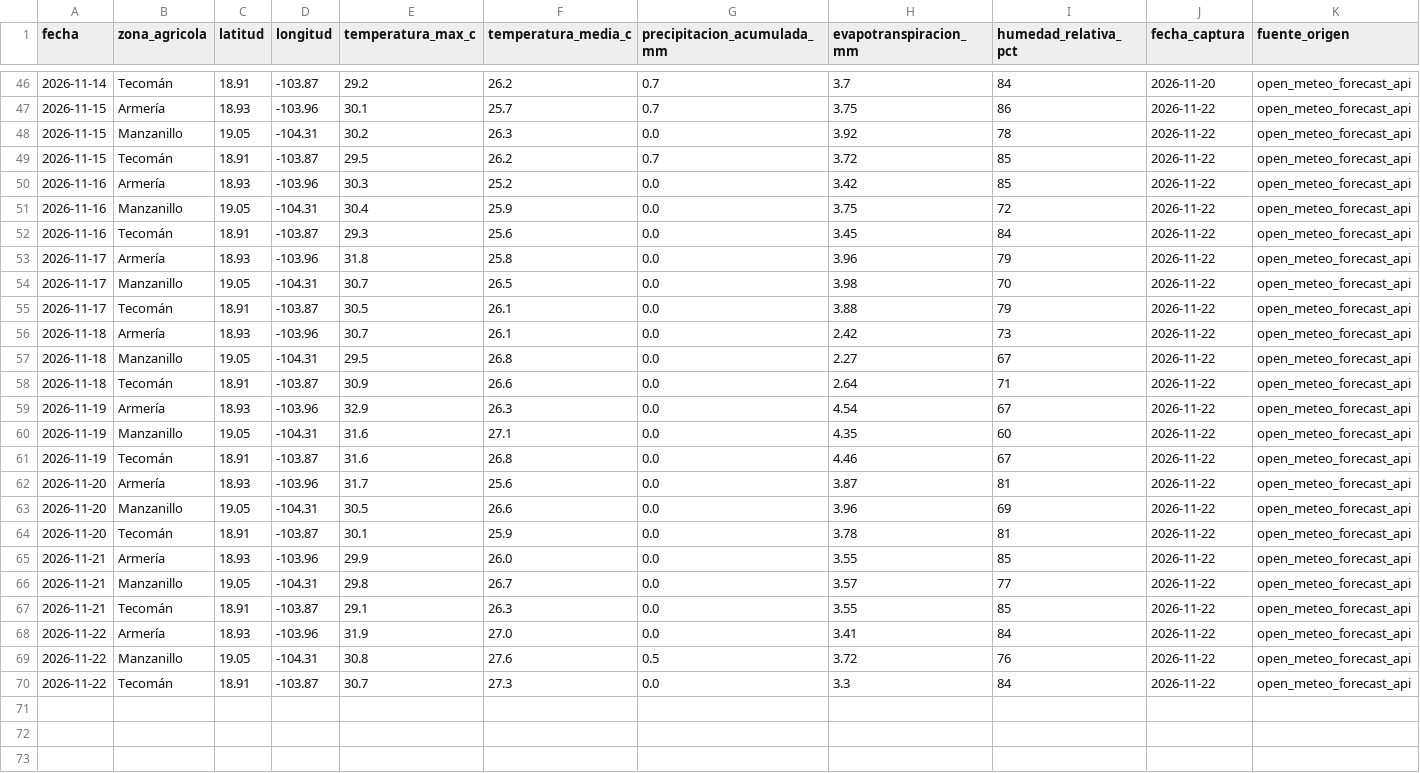
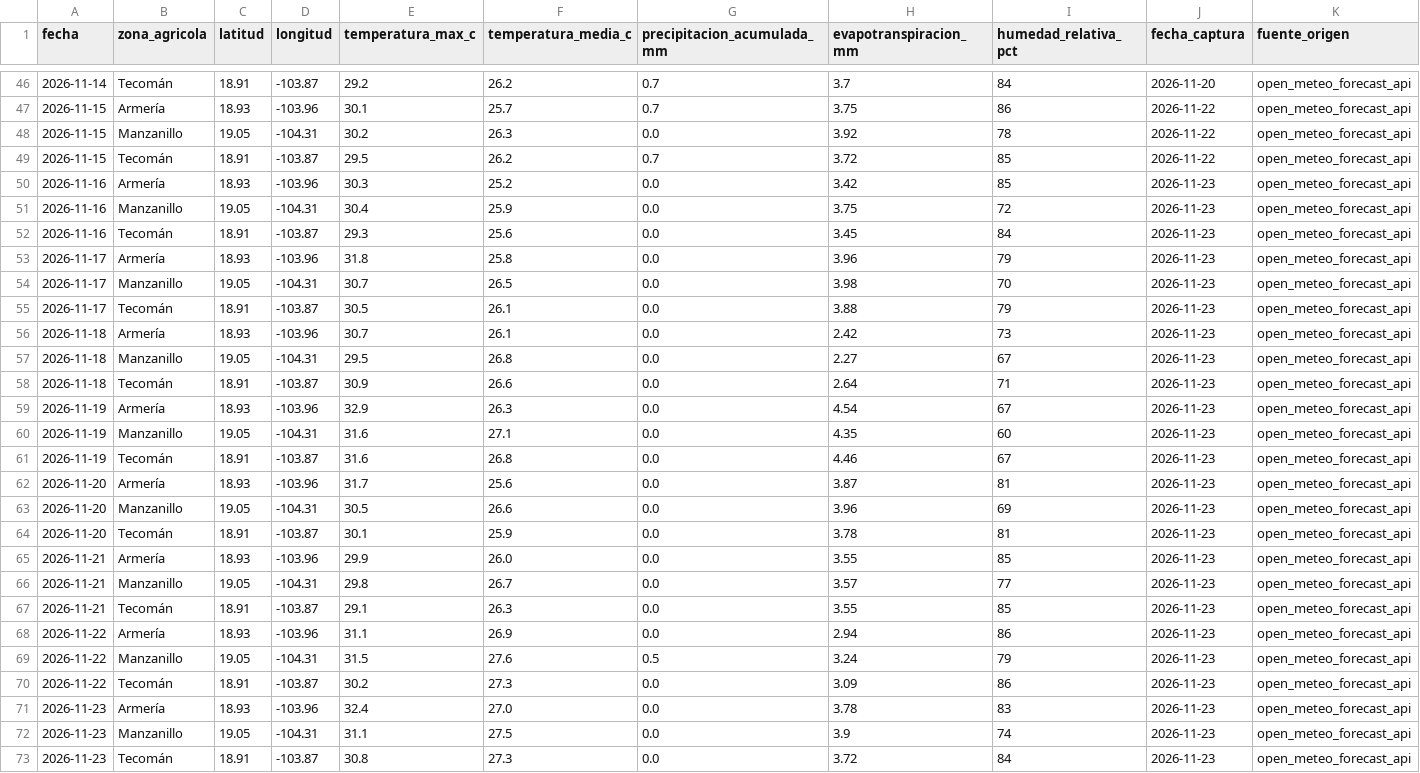
Before and after one commit to Elit-001/tdl-tintos-vargas, a CSV file: data/bronce/clima_captura_diaria.csv, drawn as a sheet; only a part is shown, gaps mark what is left out.

```diff
--- a/data/bronce/clima_captura_diaria.csv
+++ b/data/bronce/clima_captura_diaria.csv
@@ -49,22 +49,25 @@ fecha,zona_agricola,latitud,longitud,temperatura_max_c,temperatura_media_c,preci
 2026-11-15,Tecomán,18.91,-103.87,29.5,26.2,0.7,3.72,85,2026-11-22,open_meteo_forecast_api
-2026-11-16,Armería,18.93,-103.96,30.3,25.2,0.0,3.42,85,2026-11-22,open_meteo_forecast_api
-2026-11-16,Manzanillo,19.05,-104.31,30.4,25.9,0.0,3.75,72,2026-11-22,open_meteo_forecast_api
-2026-11-16,Tecomán,18.91,-103.87,29.3,25.6,0.0,3.45,84,2026-11-22,open_meteo_forecast_api
-2026-11-17,Armería,18.93,-103.96,31.8,25.8,0.0,3.96,79,2026-11-22,open_meteo_forecast_api
-2026-11-17,Manzanillo,19.05,-104.31,30.7,26.5,0.0,3.98,70,2026-11-22,open_meteo_forecast_api
-2026-11-17,Tecomán,18.91,-103.87,30.5,26.1,0.0,3.88,79,2026-11-22,open_meteo_forecast_api
-2026-11-18,Armería,18.93,-103.96,30.7,26.1,0.0,2.42,73,2026-11-22,open_meteo_forecast_api
-2026-11-18,Manzanillo,19.05,-104.31,29.5,26.8,0.0,2.27,67,2026-11-22,open_meteo_forecast_api
-2026-11-18,Tecomán,18.91,-103.87,30.9,26.6,0.0,2.64,71,2026-11-22,open_meteo_forecast_api
-2026-11-19,Armería,18.93,-103.96,32.9,26.3,0.0,4.54,67,2026-11-22,open_meteo_forecast_api
-2026-11-19,Manzanillo,19.05,-104.31,31.6,27.1,0.0,4.35,60,2026-11-22,open_meteo_forecast_api
-2026-11-19,Tecomán,18.91,-103.87,31.6,26.8,0.0,4.46,67,2026-11-22,open_meteo_forecast_api
-2026-11-20,Armería,18.93,-103.96,31.7,25.6,0.0,3.87,81,2026-11-22,open_meteo_forecast_api
-2026-11-20,Manzanillo,19.05,-104.31,30.5,26.6,0.0,3.96,69,2026-11-22,open_meteo_forecast_api
-2026-11-20,Tecomán,18.91,-103.87,30.1,25.9,0.0,3.78,81,2026-11-22,open_meteo_forecast_api
-2026-11-21,Armería,18.93,-103.96,29.9,26.0,0.0,3.55,85,2026-11-22,open_meteo_forecast_api
-2026-11-21,Manzanillo,19.05,-104.31,29.8,26.7,0.0,3.57,77,2026-11-22,open_meteo_forecast_api
-2026-11-21,Tecomán,18.91,-103.87,29.1,26.3,0.0,3.55,85,2026-11-22,open_meteo_forecast_api
-2026-11-22,Armería,18.93,-103.96,31.9,27.0,0.0,3.41,84,2026-11-22,open_meteo_forecast_api
-2026-11-22,Manzanillo,19.05,-104.31,30.8,27.6,0.5,3.72,76,2026-11-22,open_meteo_forecast_api
-2026-11-22,Tecomán,18.91,-103.87,30.7,27.3,0.0,3.3,84,2026-11-22,open_meteo_forecast_api
+2026-11-16,Armería,18.93,-103.96,30.3,25.2,0.0,3.42,85,2026-11-23,open_meteo_forecast_api
+2026-11-16,Manzanillo,19.05,-104.31,30.4,25.9,0.0,3.75,72,2026-11-23,open_meteo_forecast_api
+2026-11-16,Tecomán,18.91,-103.87,29.3,25.6,0.0,3.45,84,2026-11-23,open_meteo_forecast_api
+2026-11-17,Armería,18.93,-103.96,31.8,25.8,0.0,3.96,79,2026-11-23,open_meteo_forecast_api
+2026-11-17,Manzanillo,19.05,-104.31,30.7,26.5,0.0,3.98,70,2026-11-23,open_meteo_forecast_api
+2026-11-17,Tecomán,18.91,-103.87,30.5,26.1,0.0,3.88,79,2026-11-23,open_meteo_forecast_api
+2026-11-18,Armería,18.93,-103.96,30.7,26.1,0.0,2.42,73,2026-11-23,open_meteo_forecast_api
+2026-11-18,Manzanillo,19.05,-104.31,29.5,26.8,0.0,2.27,67,2026-11-23,open_meteo_forecast_api
+2026-11-18,Tecomán,18.91,-103.87,30.9,26.6,0.0,2.64,71,2026-11-23,open_meteo_forecast_api
+2026-11-19,Armería,18.93,-103.96,32.9,26.3,0.0,4.54,67,2026-11-23,open_meteo_forecast_api
+2026-11-19,Manzanillo,19.05,-104.31,31.6,27.1,0.0,4.35,60,2026-11-23,open_meteo_forecast_api
+2026-11-19,Tecomán,18.91,-103.87,31.6,26.8,0.0,4.46,67,2026-11-23,open_meteo_forecast_api
+2026-11-20,Armería,18.93,-103.96,31.7,25.6,0.0,3.87,81,2026-11-23,open_meteo_forecast_api
+2026-11-20,Manzanillo,19.05,-104.31,30.5,26.6,0.0,3.96,69,2026-11-23,open_meteo_forecast_api
+2026-11-20,Tecomán,18.91,-103.87,30.1,25.9,0.0,3.78,81,2026-11-23,open_meteo_forecast_api
+2026-11-21,Armería,18.93,-103.96,29.9,26.0,0.0,3.55,85,2026-11-23,open_meteo_forecast_api
+2026-11-21,Manzanillo,19.05,-104.31,29.8,26.7,0.0,3.57,77,2026-11-23,open_meteo_forecast_api
+2026-11-21,Tecomán,18.91,-103.87,29.1,26.3,0.0,3.55,85,2026-11-23,open_meteo_forecast_api
+2026-11-22,Armería,18.93,-103.96,31.1,26.9,0.0,2.94,86,2026-11-23,open_meteo_forecast_api
+2026-11-22,Manzanillo,19.05,-104.31,31.5,27.6,0.5,3.24,79,2026-11-23,open_meteo_forecast_api
+2026-11-22,Tecomán,18.91,-103.87,30.2,27.3,0.0,3.09,86,2026-11-23,open_meteo_forecast_api
+2026-11-23,Armería,18.93,-103.96,32.4,27.0,0.0,3.78,83,2026-11-23,open_meteo_forecast_api
+2026-11-23,Manzanillo,19.05,-104.31,31.1,27.5,0.0,3.9,74,2026-11-23,open_meteo_forecast_api
+2026-11-23,Tecomán,18.91,-103.87,30.8,27.3,0.0,3.72,84,2026-11-23,open_meteo_forecast_api
```
Also changed, not shown: calidad/bitacora_captura.csv, data/bronce/clima_historico_mensual.csv, 17 other files.
